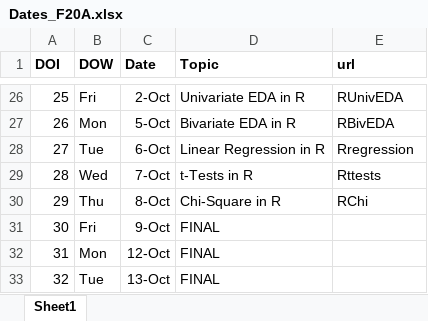
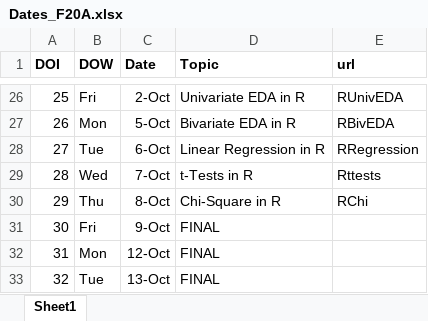
Before and after one commit to droglenc/NCMTH107, an Excel workbook: resources/Dates_F20A.xlsx, sheet Sheet1, drawn as a sheet; only a part is shown, gaps mark what is left out; values as stored, in another font and other column widths than the file's, no borders; the diff names each change by its address in the sheet, - before the commit and + after, or states it on an @@ line.

Commit message:
Corrected mistake in dates

```diff
--- a/resources/Dates_F20A.xlsx (sheet Sheet1)
+++ b/resources/Dates_F20A.xlsx (sheet Sheet1)
-E28 (url): Rregression
+E28 (url): RRegression
```
Also changed, not shown: 2 other files.
